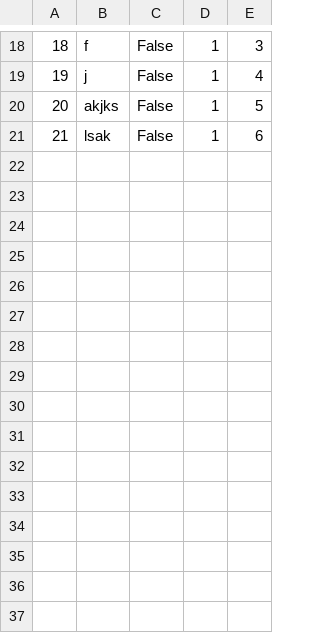
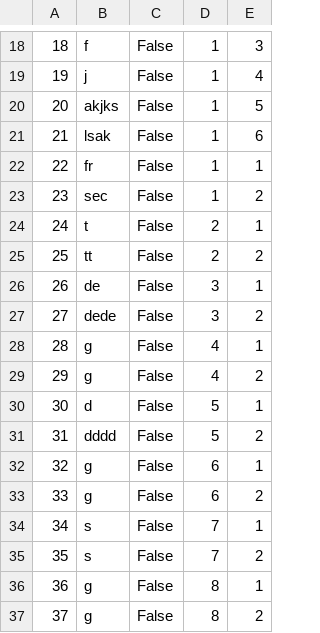
Before and after one commit to anjalovric/Tim1, a CSV file: InitialProject/Resources/Data/checkPoints.csv, drawn as a sheet; only a part is shown, gaps mark what is left out.

```diff
--- a/InitialProject/Resources/Data/checkPoints.csv
+++ b/InitialProject/Resources/Data/checkPoints.csv
@@ -21 +21,17 @@
 21|lsak|False|1|6
+22|fr|False|1|1
+23|sec|False|1|2
+24|t|False|2|1
+25|tt|False|2|2
+26|de|False|3|1
+27|dede|False|3|2
+28|g|False|4|1
+29|g|False|4|2
+30|d|False|5|1
+31|dddd|False|5|2
+32|g|False|6|1
+33|g|False|6|2
+34|s|False|7|1
+35|s|False|7|2
+36|g|False|8|1
+37|g|False|8|2
```
Also changed, not shown: InitialProject/Resources/Data/locations.csv, 14 other files.
